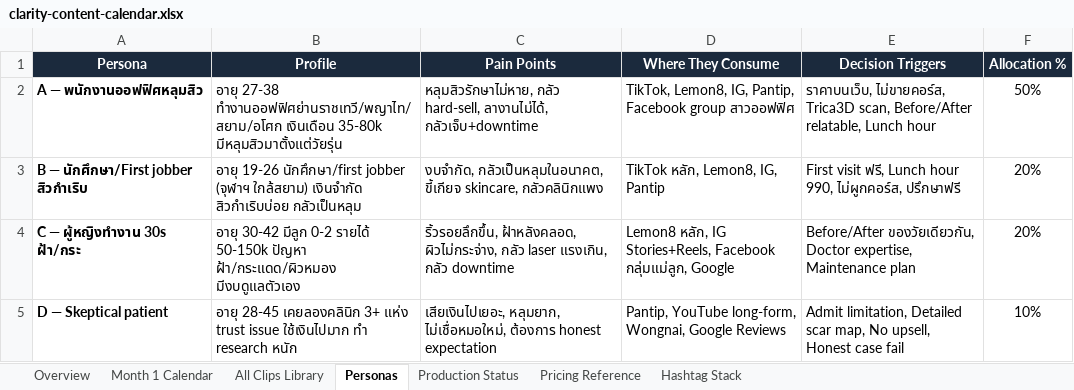
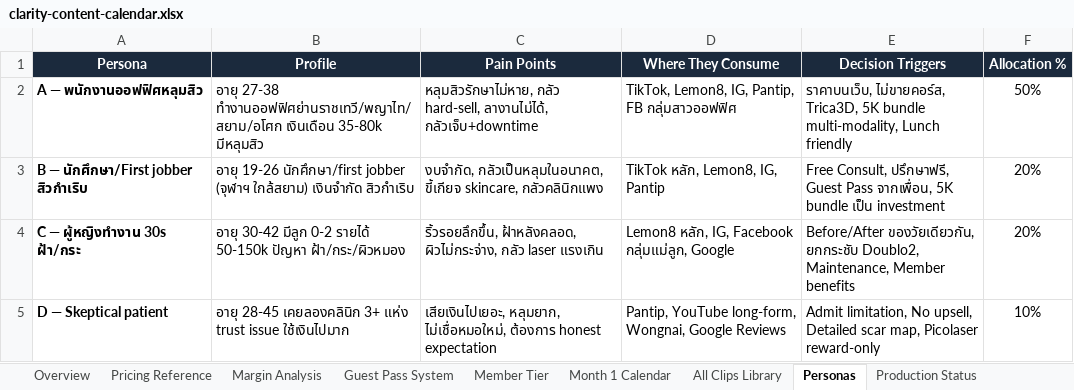
Before and after one commit to biigket/clarity-mkt-content, an Excel workbook: clarity-content-calendar.xlsx, sheet Personas, drawn as a sheet; values as stored, in another font and other column widths than the file's, no borders; the diff names each change by its address in the sheet, - before the commit and + after, or states it on an @@ line.

```diff
--- a/clarity-content-calendar.xlsx (sheet Personas)
+++ b/clarity-content-calendar.xlsx (sheet Personas)
+sheet tab: Margin Analysis
+sheet tab: Guest Pass System
+sheet tab: Member Tier
@@ sheet tab order changed: Overview | Pricing Reference | Margin Analysis | Guest Pass System | Member Tier | Month 1 Calendar | All Clips Library | Personas | Production Status @@
-B2 (Profile): …เงินเดือน 35-80k มีหลุมสิวมาตั้งแต่วัยรุ่น
+B2 (Profile): …เงินเดือน 35-80k มีหลุมสิว
-D2 (Where They Consume): …IG, Pantip, Facebook group สาวออฟฟิศ
+D2 (Where They Consume): …IG, Pantip, FB กลุ่มสาวออฟฟิศ
-E2 (Decision Triggers): ราคาบนเว็บ, ไม่ขายคอร์ส, Trica3D scan, Before/After relatable, Lunch hour
+E2 (Decision Triggers): ราคาบนเว็บ, ไม่ขายคอร์ส, Trica3D, 5K bundle multi-modality, Lunch friendly
-B3 (Profile): …ใกล้สยาม) เงินจำกัด สิวกำเริบบ่อย กลัวเป็นหลุม
+B3 (Profile): …ใกล้สยาม) เงินจำกัด สิวกำเริบ
-E3 (Decision Triggers): First visit ฟรี, Lunch hour 990, ไม่ผูกคอร์ส, ปรึกษาฟรี
+E3 (Decision Triggers): Free Consult, ปรึกษาฟรี, Guest Pass จากเพื่อน, 5K bundle เป็น investment
-B4 (Profile): …50-150k ปัญหา ฝ้า/กระแดด/ผิวหมอง มีงบดูแลตัวเอง
+B4 (Profile): …50-150k ปัญหา ฝ้า/กระ/ผิวหมอง
-C4 (Pain Points): …กลัว laser แรงเกิน, กลัว downtime
+C4 (Pain Points): …กลัว laser แรงเกิน
-D4 (Where They Consume): Lemon8 หลัก, IG Stories+Reels, Facebook กลุ่มแม่ลูก,…
+D4 (Where They Consume): Lemon8 หลัก, IG, Facebook กลุ่มแม่ลูก,…
-E4 (Decision Triggers): Before/After ของวัยเดียวกัน, Doctor expertise, Maintenance plan
+E4 (Decision Triggers): Before/After ของวัยเดียวกัน, ยกกระชับ Doublo2, Maintenance, Member benefits
-B5 (Profile): …issue ใช้เงินไปมาก ทำ research หนัก
+B5 (Profile): …issue ใช้เงินไปมาก
-E5 (Decision Triggers): Admit limitation, Detailed scar map, No upsell, Honest case fail
+E5 (Decision Triggers): Admit limitation, No upsell, Detailed scar map, Picolaser reward-only
```
Also changed, not shown: sheet Pricing Reference, sheet Month 1 Calendar, sheet All Clips Library, sheet Production Status, sheet Overview, sheet Hashtag Stack, 8 other files.
